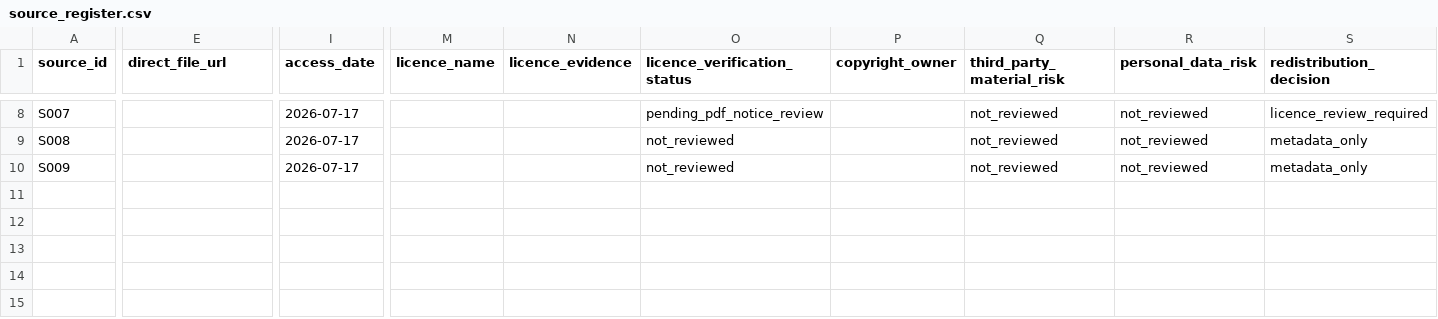
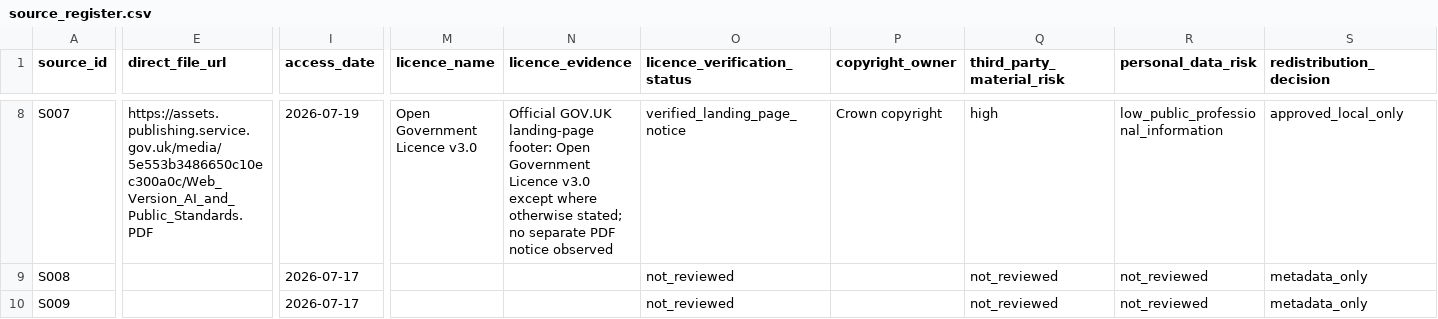
Before and after one commit to KangLi5685752/LLM-document-intelligence-pipeline, a CSV file: data/manifests/source_register.csv, drawn as a sheet; only a part is shown, gaps mark what is left out; the diff covers the shown part only; the diff names each change by its address in the sheet, - before the commit and + after, or states it on an @@ line.

```diff
--- a/data/manifests/source_register.csv
+++ b/data/manifests/source_register.csv
-E8 (direct_file_url): (empty)
+E8 (direct_file_url): https://assets.publishing.service.gov.uk/media/5e553b3486650c10ec300a0c/Web_Version_AI_and_Public_Standards.PDF
-I8 (access_date): 2026-07-17
+I8 (access_date): 2026-07-19
-M8 (licence_name): (empty)
+M8 (licence_name): Open Government Licence v3.0
-N8 (licence_evidence): (empty)
+N8 (licence_evidence): Official GOV.UK landing-page footer: Open Government Licence v3.0 except where otherwise stated; no separate PDF notice observed
-O8 (licence_verification_status): pending_pdf_notice_review
+O8 (licence_verification_status): verified_landing_page_notice
-P8 (copyright_owner): (empty)
+P8 (copyright_owner): Crown copyright
-Q8 (third_party_material_risk): not_reviewed
+Q8 (third_party_material_risk): high
-R8 (personal_data_risk): not_reviewed
+R8 (personal_data_risk): low_public_professional_information
-S8 (redistribution_decision): licence_review_required
+S8 (redistribution_decision): approved_local_only
```
Also changed, not shown: 47 edited cells elsewhere in this file, data/manifests/document_audit.csv.
